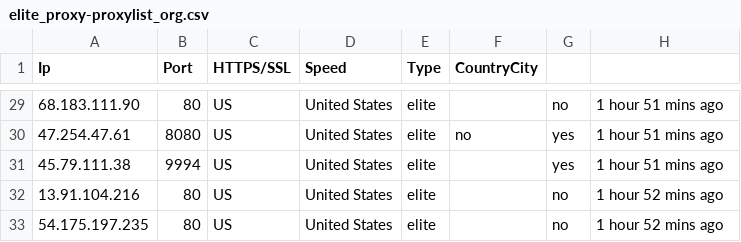
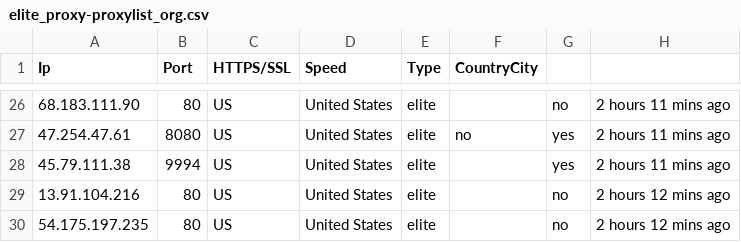
Before and after one commit to zevtyardt/proxy-list, a CSV file: csv/elite_proxy-proxylist_org.csv, drawn as a sheet; only a part is shown, gaps mark what is left out; the diff covers the shown part only.

```diff
--- a/csv/elite_proxy-proxylist_org.csv
+++ b/csv/elite_proxy-proxylist_org.csv
@@ -29,5 +26,5 @@ Ip,Port,HTTPS/SSL,Speed,Type,CountryCity
-68.183.111.90,80,US,United States,elite,,no,1 hour 51 mins ago
-47.254.47.61,8080,US,United States,elite,no,yes,1 hour 51 mins ago
-45.79.111.38,9994,US,United States,elite,,yes,1 hour 51 mins ago
-13.91.104.216,80,US,United States,elite,,no,1 hour 52 mins ago
-54.175.197.235,80,US,United States,elite,,no,1 hour 52 mins ago
+68.183.111.90,80,US,United States,elite,,no,2 hours 11 mins ago
+47.254.47.61,8080,US,United States,elite,no,yes,2 hours 11 mins ago
+45.79.111.38,9994,US,United States,elite,,yes,2 hours 11 mins ago
+13.91.104.216,80,US,United States,elite,,no,2 hours 12 mins ago
+54.175.197.235,80,US,United States,elite,,no,2 hours 12 mins ago
```
Also changed, not shown: 3 added rows, 6 removed rows and 27 edited cells elsewhere in this file, csv/anonymous_proxy-proxylist_org.csv, csv/http_proxy-provider.csv, 12 other files.
